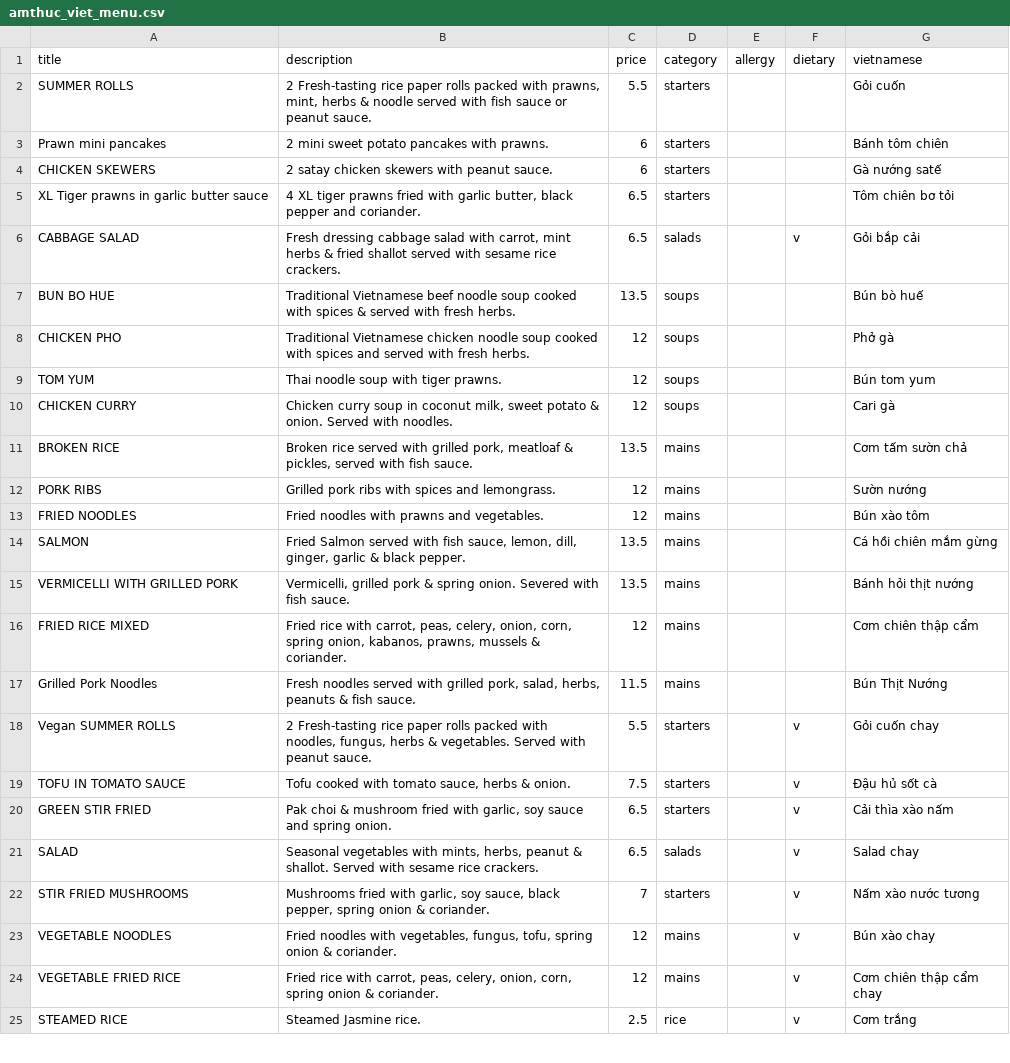
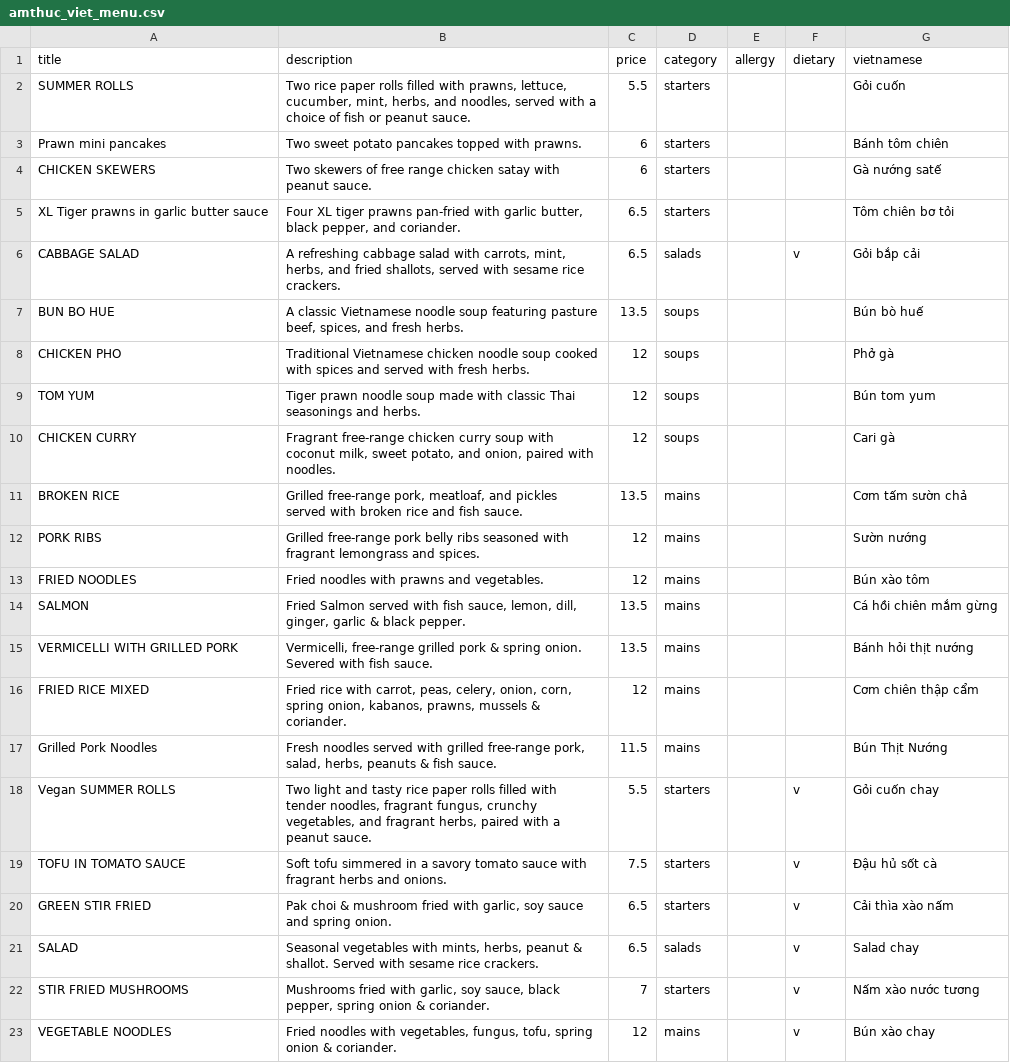
Before and after one commit to sela/amthuc-viet, a CSV file: _data/amthuc_viet_menu.csv, drawn as a sheet; only a part is shown; the shorter side is filled out with more unchanged rows.

Commit message:
update menu

```diff
--- a/_data/amthuc_viet_menu.csv
+++ b/_data/amthuc_viet_menu.csv
@@ -1,20 +1,20 @@
 title,description,price,category,allergy,dietary,vietnamese
-"SUMMER ROLLS","2 Fresh-tasting rice paper rolls packed with prawns, mint, herbs & noodle served with fish sauce or peanut sauce.",5.5,starters,,,"Gỏi cuốn"
-"Prawn mini pancakes","2 mini sweet potato pancakes with prawns.",6,starters,,,"Bánh tôm chiên"
-"CHICKEN SKEWERS","2 satay chicken skewers with peanut sauce.",6,starters,,,"Gà nướng satế"
-"XL Tiger prawns in garlic butter sauce","4 XL tiger prawns fried with garlic butter, black pepper and coriander.",6.5,starters,,,"Tôm chiên bơ tỏi"
-"CABBAGE SALAD","Fresh dressing cabbage salad with carrot, mint herbs & fried shallot served with sesame rice crackers.",6.5,salads,,v,"Gỏi bắp cải"
-"BUN BO HUE","Traditional Vietnamese beef noodle soup cooked with spices & served with fresh herbs.",13.5,soups,,,"Bún bò huế"
+"SUMMER ROLLS","Two rice paper rolls filled with prawns, lettuce, cucumber, mint, herbs, and noodles, served with a choice of fish or peanut sauce.",5.5,starters,,,"Gỏi cuốn"
+"Prawn mini pancakes","Two sweet potato pancakes topped with prawns.",6,starters,,,"Bánh tôm chiên"
+"CHICKEN SKEWERS","Two skewers of free range chicken satay with peanut sauce.",6,starters,,,"Gà nướng satế"
+"XL Tiger prawns in garlic butter sauce","Four XL tiger prawns pan-fried with garlic butter, black pepper, and coriander.",6.5,starters,,,"Tôm chiên bơ tỏi"
+"CABBAGE SALAD","A refreshing cabbage salad with carrots, mint, herbs, and fried shallots, served with sesame rice crackers.",6.5,salads,,v,"Gỏi bắp cải"
+"BUN BO HUE","A classic Vietnamese noodle soup featuring pasture beef, spices, and fresh herbs.",13.5,soups,,,"Bún bò huế"
 "CHICKEN PHO","Traditional Vietnamese chicken noodle soup cooked with spices and served with fresh herbs.",12,soups,,,"Phở gà"
-"TOM YUM","Thai noodle soup with tiger prawns.",12,soups,,,"Bún tom yum"
-"CHICKEN CURRY","Chicken curry soup in coconut milk, sweet potato & onion. Served with noodles.",12,soups,,,"Cari gà"
-"BROKEN RICE","Broken rice served with grilled pork, meatloaf & pickles, served with fish sauce.",13.5,mains,,,"Cơm tấm sườn chả"
-"PORK RIBS","Grilled pork ribs with spices and lemongrass.",12,mains,,,"Sườn nướng"
+"TOM YUM","Tiger prawn noodle soup made with classic Thai seasonings and herbs.",12,soups,,,"Bún tom yum"
+"CHICKEN CURRY","Fragrant free-range chicken curry soup with coconut milk, sweet potato, and onion, paired with noodles.",12,soups,,,"Cari gà"
+"BROKEN RICE","Grilled free-range pork, meatloaf, and pickles served with broken rice and fish sauce.",13.5,mains,,,"Cơm tấm sườn chả"
+"PORK RIBS","Grilled free-range pork belly ribs seasoned with fragrant lemongrass and spices.",12,mains,,,"Sườn nướng"
 "FRIED NOODLES","Fried noodles with prawns and vegetables.",12,mains,,,"Bún xào tôm"
 SALMON,"Fried Salmon served with fish sauce, lemon, dill, ginger, garlic & black pepper.",13.5,mains,,,"Cá hồi chiên mắm gừng"
-"VERMICELLI WITH GRILLED PORK","Vermicelli, grilled pork & spring onion. Severed with fish sauce.",13.5,mains,,,"Bánh hỏi thịt nướng"
+"VERMICELLI WITH GRILLED PORK","Vermicelli, free-range grilled pork & spring onion. Severed with fish sauce.",13.5,mains,,,"Bánh hỏi thịt nướng"
 "FRIED RICE MIXED","Fried rice with carrot, peas, celery, onion, corn, spring onion, kabanos, prawns, mussels & coriander.",12,mains,,,"Cơm chiên thập cẩm"
-"Grilled Pork Noodles","Fresh noodles served with grilled pork, salad, herbs, peanuts & fish sauce.",11.5,mains,,,"Bún Thịt Nướng"
-"Vegan SUMMER ROLLS","2 Fresh-tasting rice paper rolls packed with noodles, fungus, herbs & vegetables. Served with peanut sauce.",5.5,starters,,v,"Gỏi cuốn chay"
-"TOFU IN TOMATO SAUCE","Tofu cooked with tomato sauce, herbs & onion.",7.5,starters,,v,"Đậu hủ sốt cà"
+"Grilled Pork Noodles","Fresh noodles served with grilled free-range pork, salad, herbs, peanuts & fish sauce.",11.5,mains,,,"Bún Thịt Nướng"
+"Vegan SUMMER ROLLS","Two light and tasty rice paper rolls filled with tender noodles, fragrant fungus, crunchy vegetables, and fragrant herbs, paired with a peanut sauce.",5.5,starters,,v,"Gỏi cuốn chay"
+"TOFU IN TOMATO SAUCE","Soft tofu simmered in a savory tomato sauce with fragrant herbs and onions.",7.5,starters,,v,"Đậu hủ sốt cà"
 "GREEN STIR FRIED","Pak choi & mushroom fried with garlic, soy sauce and spring onion.",6.5,starters,,v,"Cải thìa xào nấm"
```
